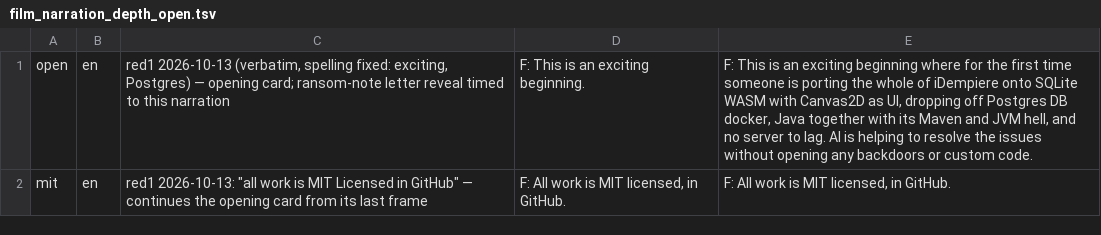
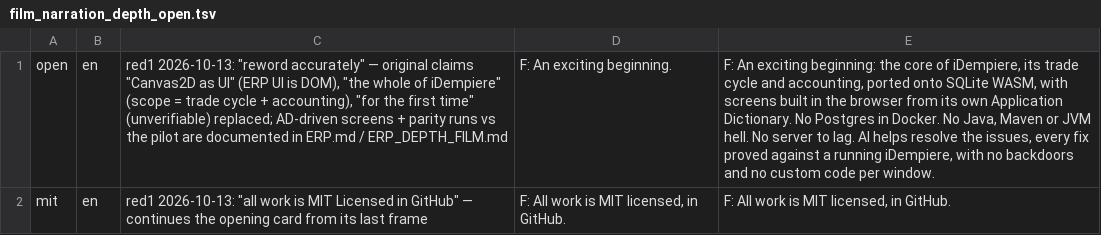
Before and after one commit to red1oon/BIMCompiler, a TSV file: prompts/film_narration_depth_open.tsv, drawn as a sheet; the diff names each change by its address in the sheet, - before the commit and + after, or states it on an @@ line.

```diff
--- a/prompts/film_narration_depth_open.tsv
+++ b/prompts/film_narration_depth_open.tsv
-C1: red1 2026-10-13 (verbatim, spelling fixed: exciting, Postgres) — opening card; ransom-note letter reveal timed to this narration
+C1: red1 2026-10-13: "reword accurately" — original claims "Canvas2D as UI" (ERP UI is DOM), "the whole of iDempiere" (scope = trade cycle + accounting), "for the first time" (unverifiable) replaced; AD-driven screens + parity runs vs the pilot are documented in ERP.md / ERP_DEPTH_FILM.md
-D1: F: This is an exciting beginning.
+D1: F: An exciting beginning.
-E1: F: This is an exciting beginning where for the first time someone is porting the whole of iDempiere onto SQLite WASM with Canvas2D as UI, dropping off Postgres DB docker, Java together with its Maven and JVM hell, and no server to lag. AI is helping to resolve the issues without opening any backdoors or custom code.
+E1: F: An exciting beginning: the core of iDempiere, its trade cycle and accounting, ported onto SQLite WASM, with screens built in the browser from its own Application Dictionary. No Postgres in Docker. No Java, Maven or JVM hell. No server to lag. AI helps resolve the issues, every fix proved against a running iDempiere, with no backdoors and no custom code per window.
```
Also changed, not shown: prompts/film_narration_erp_reporting_dialogue.tsv, 5 other files.
